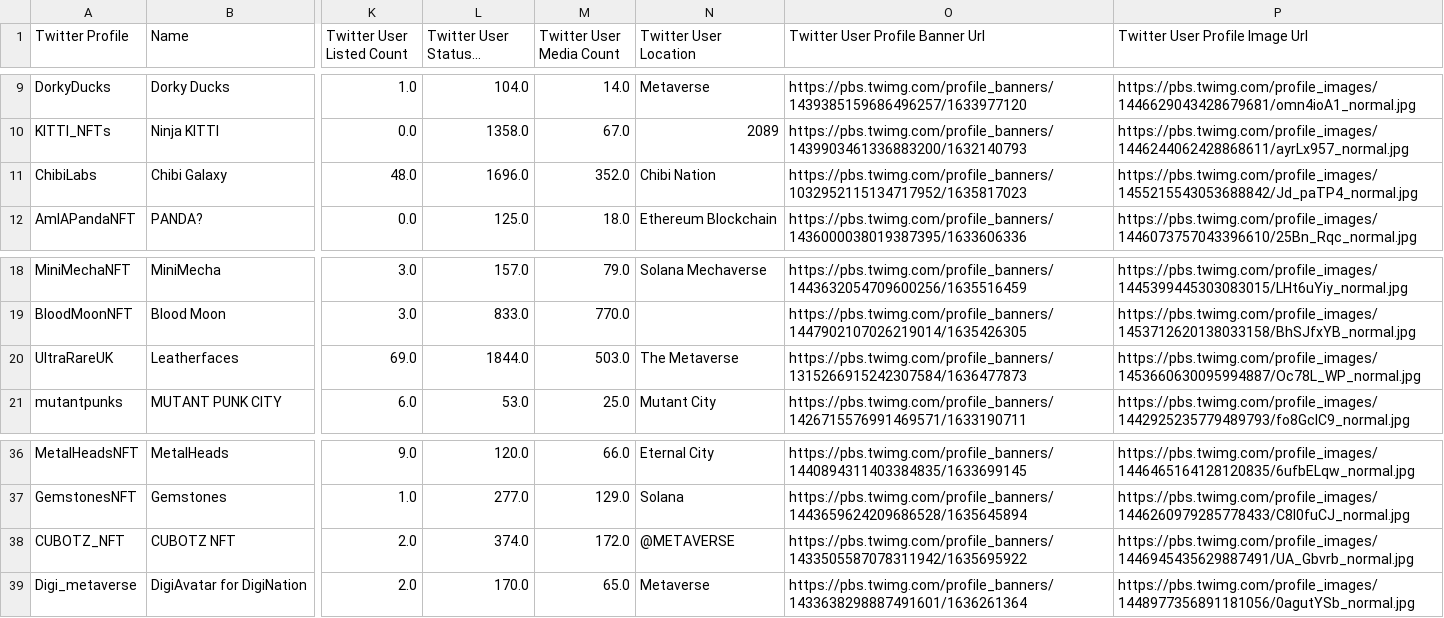
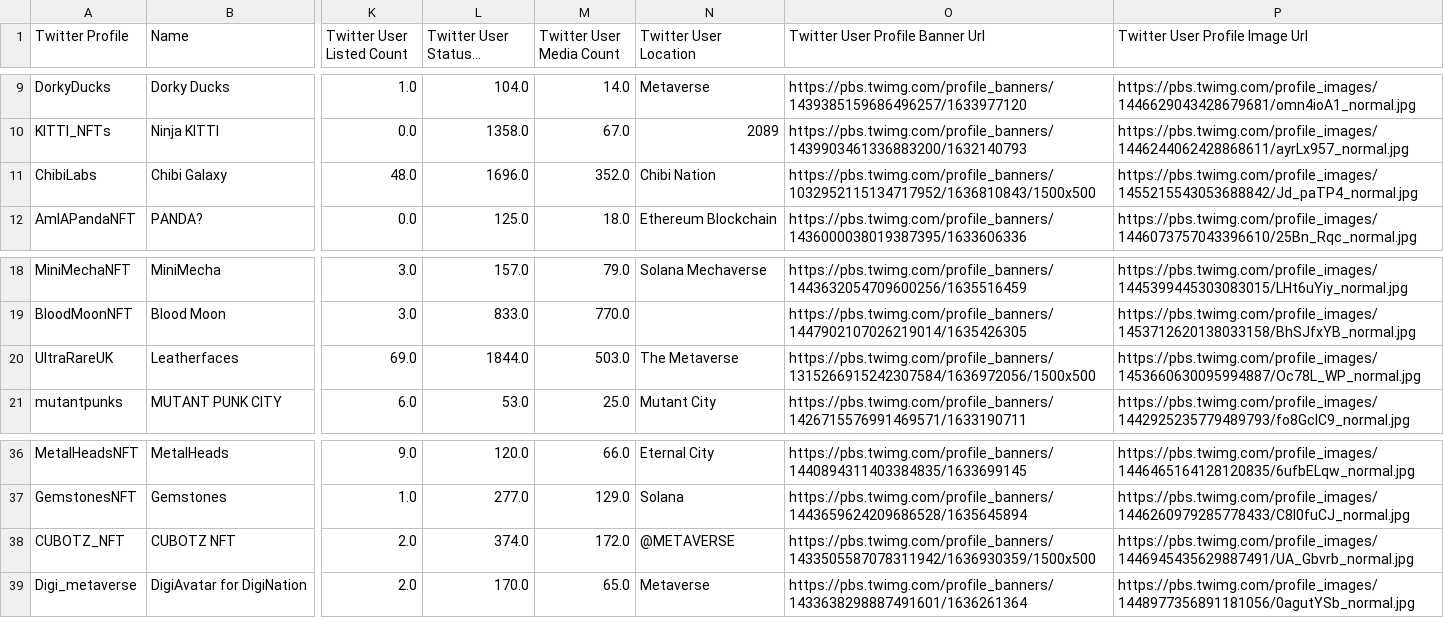
Before and after one commit to AnthonyCvn/nft_app, a CSV file: Data/nft_data.csv, drawn as a sheet; only a part is shown, gaps mark what is left out; long unchanged cells end in …; the diff names each change by its address in the sheet, - before the commit and + after, or states it on an @@ line.

```diff
--- a/Data/nft_data.csv
+++ b/Data/nft_data.csv
-O11 (Twitter User Profile Banner Url): https://pbs.twimg.com/profile_banners/1032952115134717952/1635817023
+O11 (Twitter User Profile Banner Url): https://pbs.twimg.com/profile_banners/1032952115134717952/1636810843/1500x500
-O20 (Twitter User Profile Banner Url): https://pbs.twimg.com/profile_banners/1315266915242307584/1636477873
+O20 (Twitter User Profile Banner Url): https://pbs.twimg.com/profile_banners/1315266915242307584/1636972056/1500x500
-O38 (Twitter User Profile Banner Url): https://pbs.twimg.com/profile_banners/1433505587078311942/1635695922
+O38 (Twitter User Profile Banner Url): https://pbs.twimg.com/profile_banners/1433505587078311942/1636930359/1500x500
```
Also changed, not shown: 2 other files.
